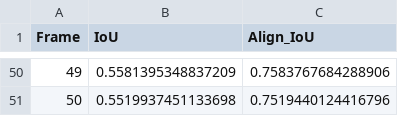
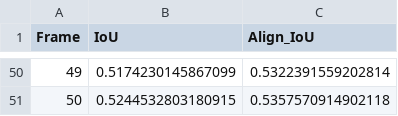
Before and after one commit to FilippoCrinzi/3D_IoU_Analysis, a CSV file: results/compare_results.csv, drawn as a sheet; only a part is shown, gaps mark what is left out; the diff covers the shown part only.

```diff
--- a/results/compare_results.csv
+++ b/results/compare_results.csv
@@ -50,2 +50,2 @@ Frame,IoU,Align_IoU
-49,0.5581395348837209,0.7583767684288906
-50,0.5519937451133698,0.7519440124416796
+49,0.5174230145867099,0.5322391559202814
+50,0.5244532803180915,0.5357570914902118
```
Also changed, not shown: 96 edited cells elsewhere in this file, results/IoU_align_results.csv, results/IoU_results.csv, 10 other files.
